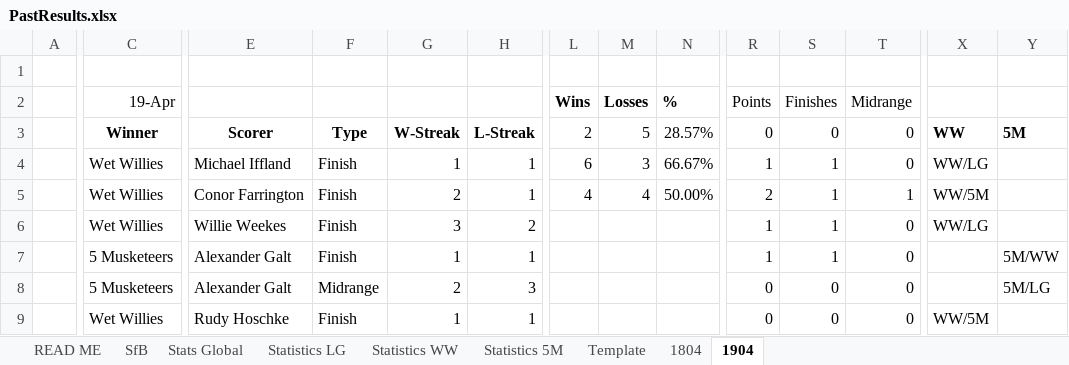
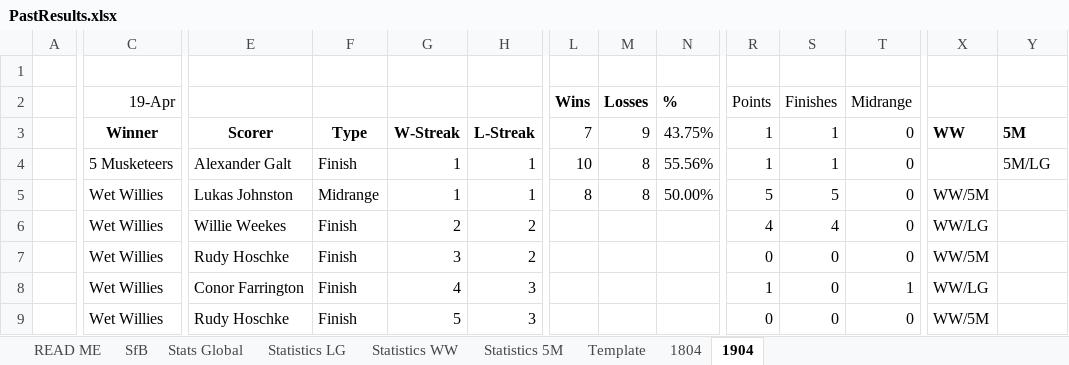
Before and after one commit to KingGoose20/TLTBO, an Excel workbook: Other Files/PastResults.xlsx, sheet 1904, drawn as a sheet; only a part is shown, gaps mark what is left out; values as stored, in another font and other column widths than the file's, no borders; removed rows and columns are numbered as before the commit, all else as after; rows hold the shown columns only; the diff covers the shown part only; the diff names each change by its address in the sheet, - before the commit and + after, or states it on an @@ line.

```diff
--- a/Other Files/PastResults.xlsx (sheet 1904)
+++ b/Other Files/PastResults.xlsx (sheet 1904)
-L3 (Wins): 2
+L3 (Wins): 7
-M3 (Losses): 5
+M3 (Losses): 9
-N3 (%): 28.57%
+N3 (%): 43.75%
-R3 (Points): 0
+R3 (Points): 1
-S3 (Finishes): 0
+S3 (Finishes): 1
-C4 (19-Apr): Wet Willies
+C4 (19-Apr): 5 Musketeers
-E4: Michael Iffland
+E4: Alexander Galt
-L4 (Wins): 6
+L4 (Wins): 10
-M4 (Losses): 3
+M4 (Losses): 8
-N4 (%): 66.67%
+N4 (%): 55.56%
-X4: WW/LG
+X4: (empty)
-Y4: (empty)
+Y4: 5M/LG
-E5: Conor Farrington
+E5: Lukas Johnston
-F5: Finish
+F5: Midrange
-G5: 2
+G5: 1
-L5 (Wins): 4
+L5 (Wins): 8
-M5 (Losses): 4
+M5 (Losses): 8
-R5 (Points): 2
+R5 (Points): 5
-S5 (Finishes): 1
+S5 (Finishes): 5
-T5 (Midrange): 1
+T5 (Midrange): 0
-G6: 3
+G6: 2
-R6 (Points): 1
+R6 (Points): 4
-S6 (Finishes): 1
+S6 (Finishes): 4
-row 7:  | 5 Musketeers | Alexander Galt | Finish | 1 | 1 |  |  |  | 1 | 1 | 0 |  | 5M/WW
-row 8:  | 5 Musketeers | Alexander Galt | Midrange | 2 | 3 |  |  |  | 0 | 0 | 0 |  | 5M/LG
+row 7:  | Wet Willies | Rudy Hoschke | Finish | 3 | 2 |  |  |  | 0 | 0 | 0 | WW/5M
+row 8:  | Wet Willies | Conor Farrington | Finish | 4 | 3 |  |  |  | 1 | 0 | 1 | WW/LG
-G9: 1
+G9: 5
-H9: 1
+H9: 3
```
Also changed, not shown: 13 added rows, 13 removed rows, 1 moved row, 74 edited cells and cell formats elsewhere in this sheet, sheet Stats Global, sheet SfB, sheet Statistics LG, formulas that keep their value, charts or pictures, 4 other files.
